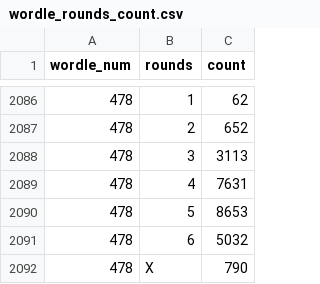
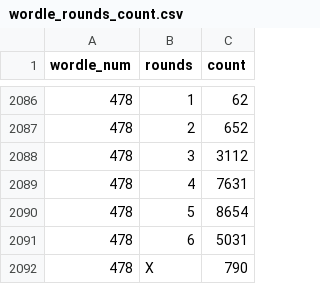
Before and after one commit to RLesser/wordle-twitter-stats, a CSV file: data_views/wordle_rounds_count.csv, drawn as a sheet; only a part is shown, gaps mark what is left out.

Commit message:
Adding Data for Wordle 478

```diff
--- a/data_views/wordle_rounds_count.csv
+++ b/data_views/wordle_rounds_count.csv
@@ -2087,6 +2087,6 @@ wordle_num,rounds,count
 478,2,652
-478,3,3113
+478,3,3112
 478,4,7631
-478,5,8653
-478,6,5032
+478,5,8654
+478,6,5031
 478,X,790
```
